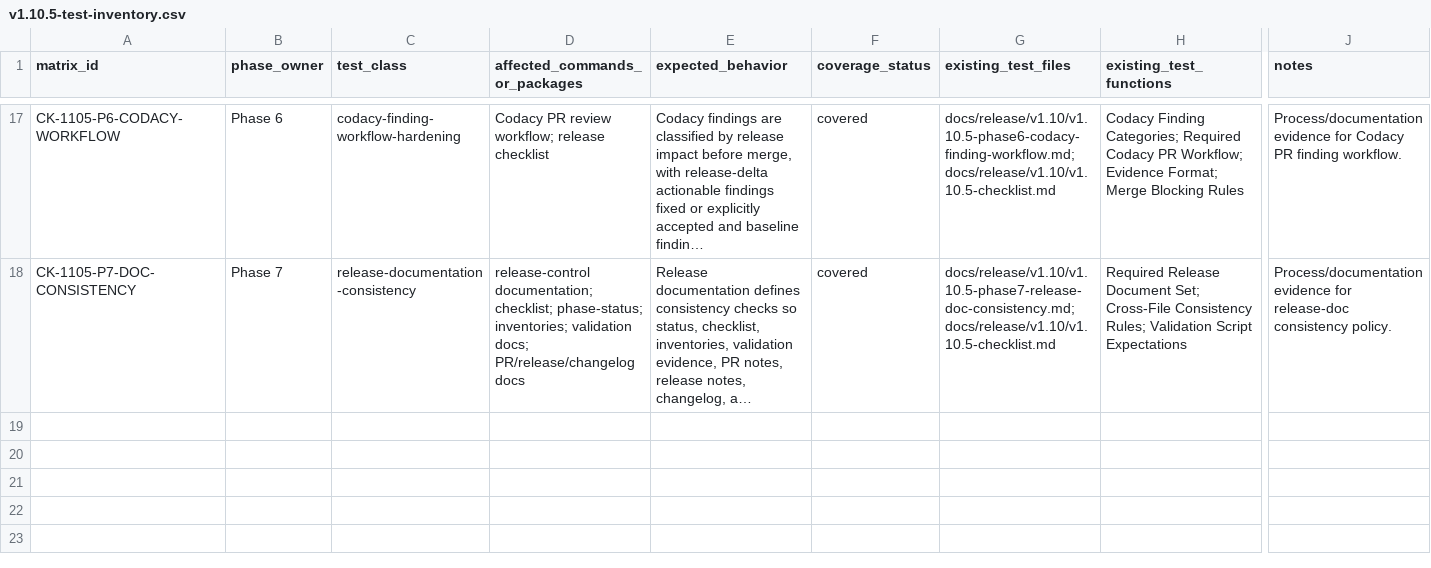
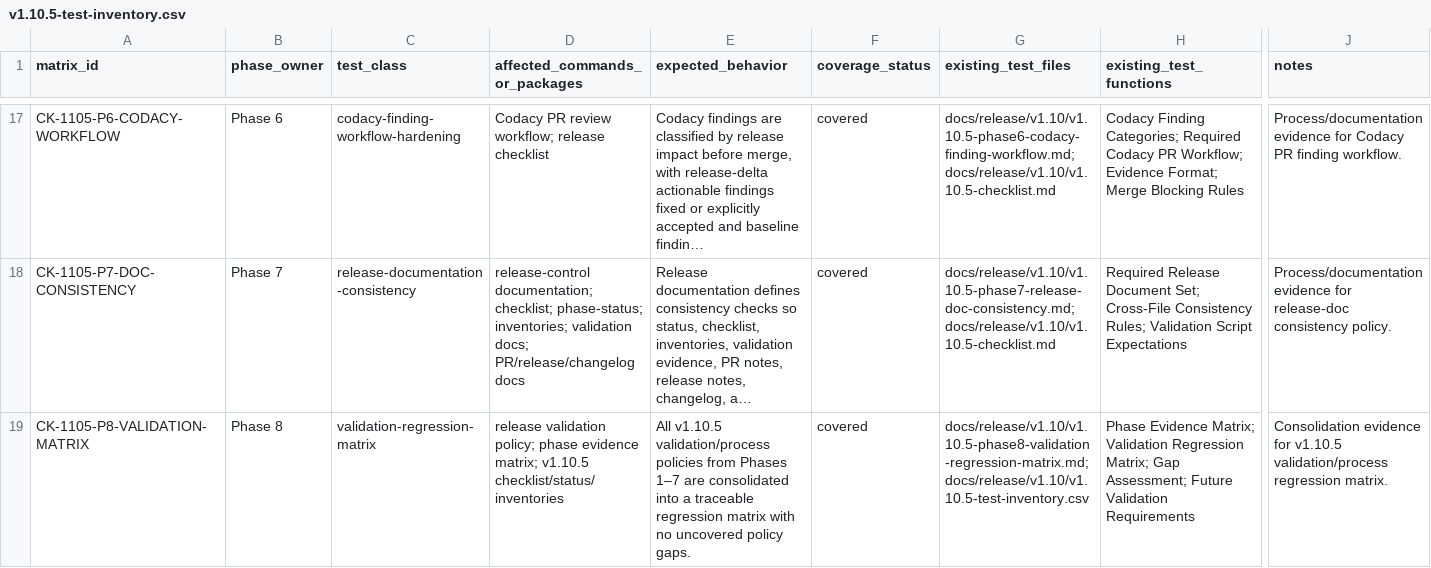
Before and after one commit to franchoy/coldkeep, a CSV file: docs/release/v1.10/v1.10.5-test-inventory.csv, drawn as a sheet; only a part is shown, gaps mark what is left out; long unchanged cells end in …; rows hold the shown columns only; the diff names each change by its address in the sheet, - before the commit and + after, or states it on an @@ line.

Commit message:
docs: consolidate v1.10.5 validation regression matrix
Consolidate v1.10.5 validation/process hardening into a regression matrix.

This adds:
- Phase 1–7 evidence matrix
- validation regression matrix rows
- gap assessment
- future validation requirements
- Phase 8 inventory evidence
- Phase 8 status/checklist updates

This does not:
- change production code
- change test code
- change CI workflows
- change dependencies
- close tracker or remediation matrix rows
- run PR or release publication steps

```diff
--- a/docs/release/v1.10/v1.10.5-test-inventory.csv
+++ b/docs/release/v1.10/v1.10.5-test-inventory.csv
+row 19: CK-1105-P8-VALIDATION-MATRIX | Phase 8 | validation-regression-matrix | release validation policy; phase evidence matrix; v1.10.5 checklist/status/inventories | All v1.10.5 validation/process policies from Phases 1–7 are consolidated into a traceable regression matrix with no uncovered policy gaps. | covered | docs/release/v1.10/v1.10.5-phase8-validation-regression-matrix.md; docs/release/v1.10/v1.10.5-test-inventory.csv | Phase Evidence Matrix; Validation Regression Matrix; Gap Assessment; Future Validation Requirements | Consolidation evidence for v1.10.5 validation/process regression matrix.
```
Also changed, not shown: 3 other files.
